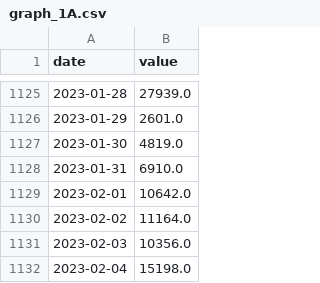
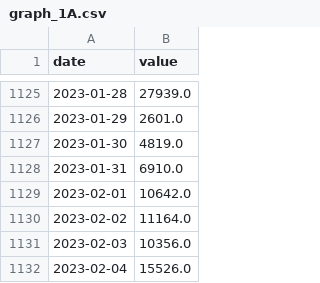
Before and after one commit to TrinityGroupDV/TrinityGroupDV.github.io, a CSV file: py/csv/graph_1A.csv, drawn as a sheet; only a part is shown, gaps mark what is left out.

```diff
--- a/py/csv/graph_1A.csv
+++ b/py/csv/graph_1A.csv
@@ -1131,2 +1131,2 @@ date,value
 2023-02-03,10356.0
-2023-02-04,15198.0
+2023-02-04,15526.0
```
Also changed, not shown: csv/società/graph_4A.csv, csv/visione_globale/graph_1A.csv, 32 other files.
